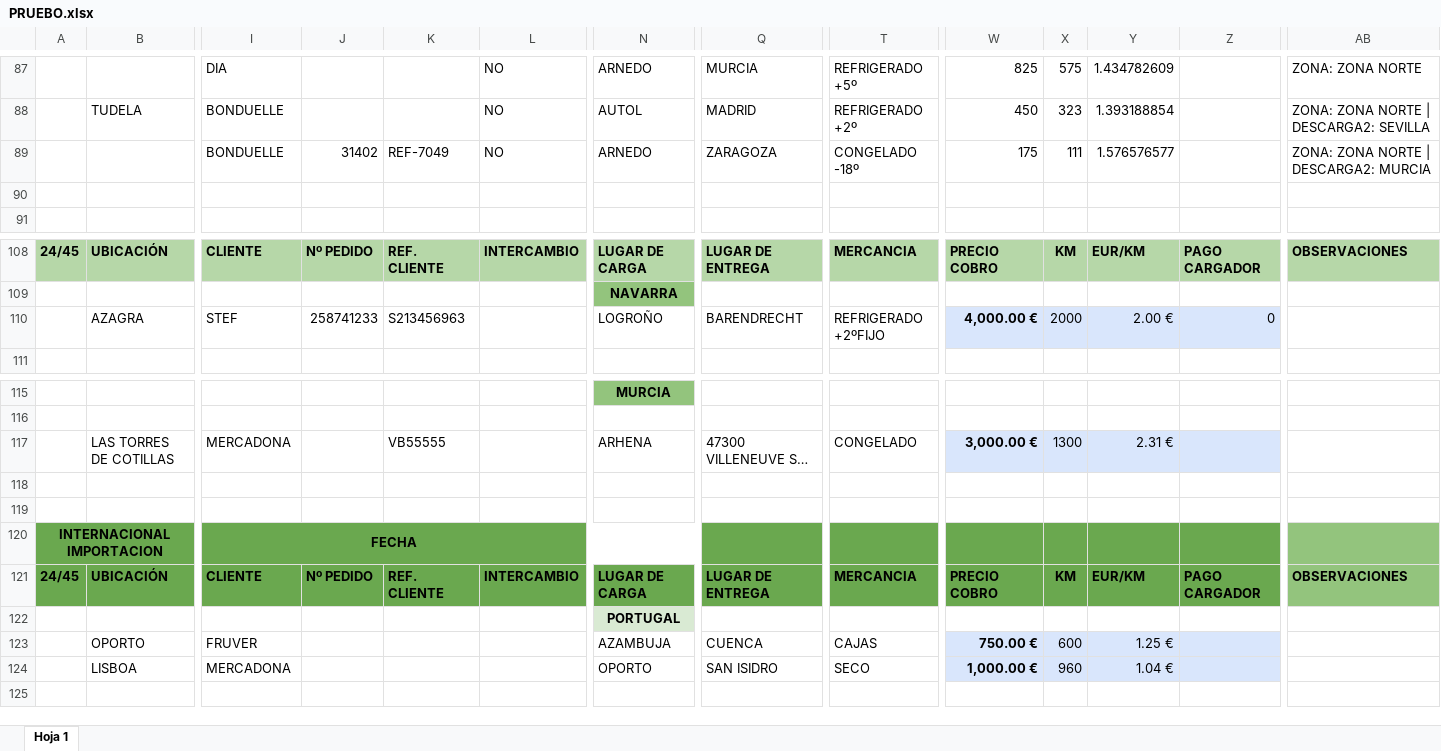
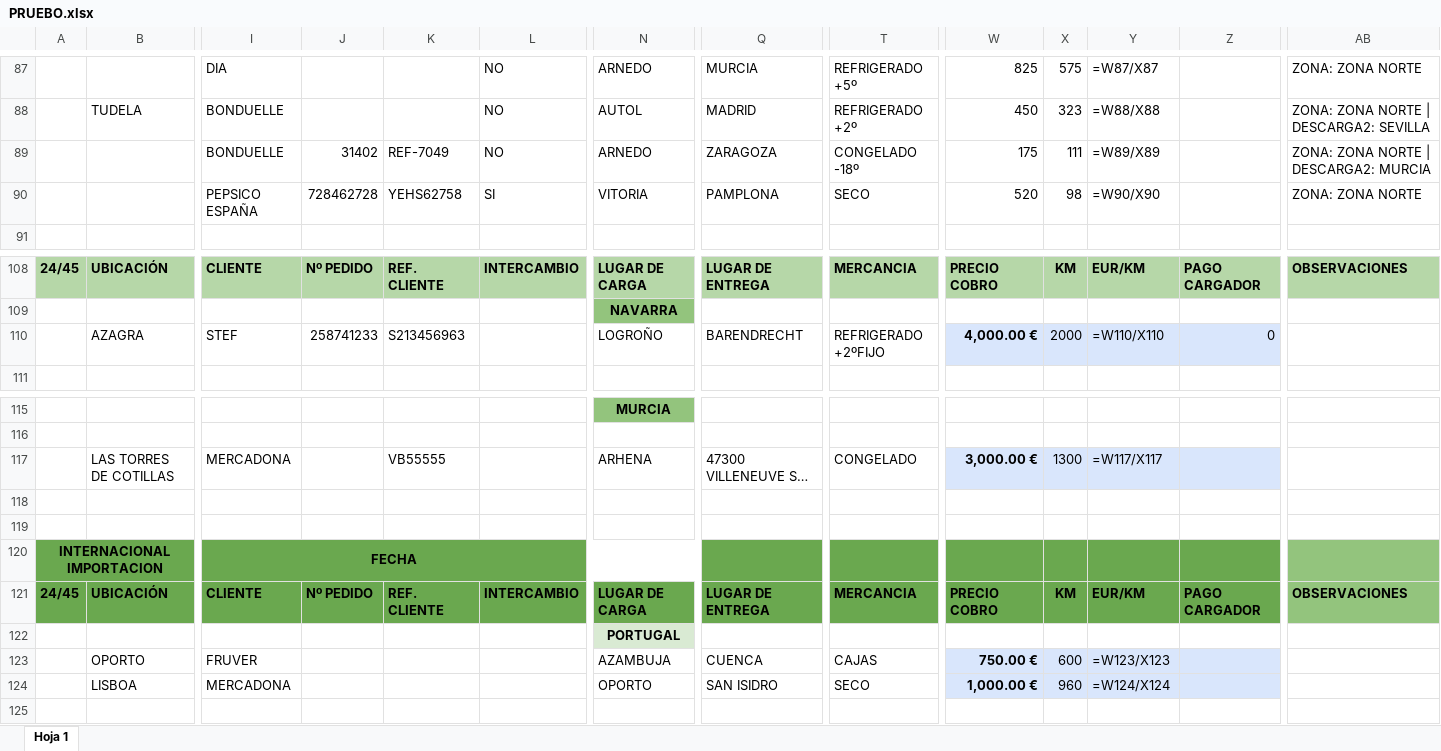
Before and after one commit to httpluris7/Botttttt, an Excel workbook: PRUEBO.xlsx, sheet Hoja 1, drawn as a sheet; only a part is shown, gaps mark what is left out; long unchanged cells end in …; values as stored, in another font and other column widths than the file's, no borders; formulas without a stored value are shown as written; charts and pictures not drawn; rows hold the shown columns only; the diff covers the shown part only; the diff names each change by its address in the sheet, - before the commit and + after, or states it on an @@ line.

```diff
--- a/PRUEBO.xlsx (sheet Hoja 1)
+++ b/PRUEBO.xlsx (sheet Hoja 1)
-Y87: 1.434782609
+Y87: =W87/X87
-Y88: 1.393188854
+Y88: =W88/X88
-Y89: 1.576576577
+Y89: =W89/X89
-row 90: (empty)
+row 90:  |  | PEPSICO ESPAÑA | 728462728 | YEHS62758 | SI | VITORIA | PAMPLONA | SECO | 520 | 98 | =W90/X90 |  | ZONA: ZONA NORTE
-Y110: 2.00 €
+Y110: =W110/X110
-Y117: 2.31 €
+Y117: =W117/X117
-Y123: 1.25 €
+Y123: =W123/X123
-Y124: 1.04 €
+Y124: =W124/X124
```
Also changed, not shown: 84 edited cells elsewhere in this sheet, charts or pictures, 6 other files.
